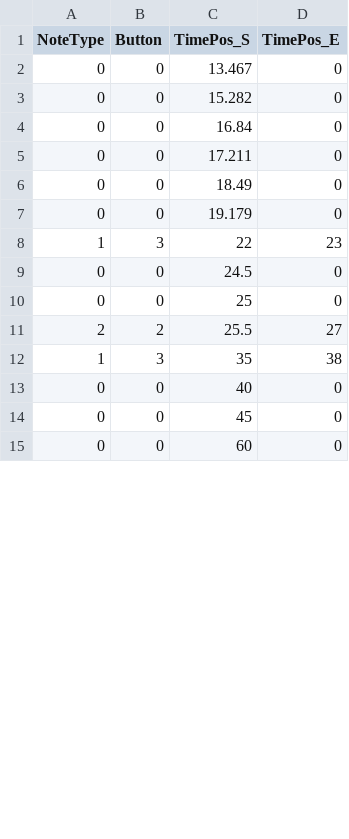
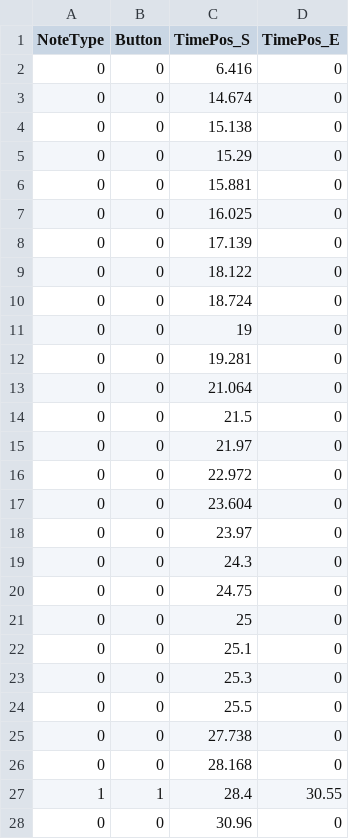
Before and after one commit to gkdidms/Jusin_Yakuza, a CSV file: Client/Bin/DataFiles/KaraokeNoteData/Bakamita_Note.CSV, drawn as a sheet; only a part is shown; the diff covers the shown part only.

```diff
--- a/Client/Bin/DataFiles/KaraokeNoteData/Bakamita_Note.CSV
+++ b/Client/Bin/DataFiles/KaraokeNoteData/Bakamita_Note.CSV
@@ -1,15 +1,28 @@
 NoteType,Button,TimePos_S,TimePos_E
-0,0,13.467,0
-0,0,15.282,0
-0,0,16.84,0
-0,0,17.211,0
-0,0,18.49,0
-0,0,19.179,0
-1,3,22,23
-0,0,24.5,0
+0,0,6.416,0
+0,0,14.674,0
+0,0,15.138,0
+0,0,15.29,0
+0,0,15.881,0
+0,0,16.025,0
+0,0,17.139,0
+0,0,18.122,0
+0,0,18.724,0
+0,0,19,0
+0,0,19.281,0
+0,0,21.064,0
+0,0,21.5,0
+0,0,21.97,0
+0,0,22.972,0
+0,0,23.604,0
+0,0,23.97,0
+0,0,24.3,0
+0,0,24.75,0
 0,0,25,0
-2,2,25.5,27
-1,3,35,38
-0,0,40,0
-0,0,45,0
-0,0,60,0
+0,0,25.1,0
+0,0,25.3,0
+0,0,25.5,0
+0,0,27.738,0
+0,0,28.168,0
+1,1,28.4,30.55
+0,0,30.96,0
```
Also changed, not shown: 3 added rows and 1 edited cell elsewhere in this file, 10 other files.
